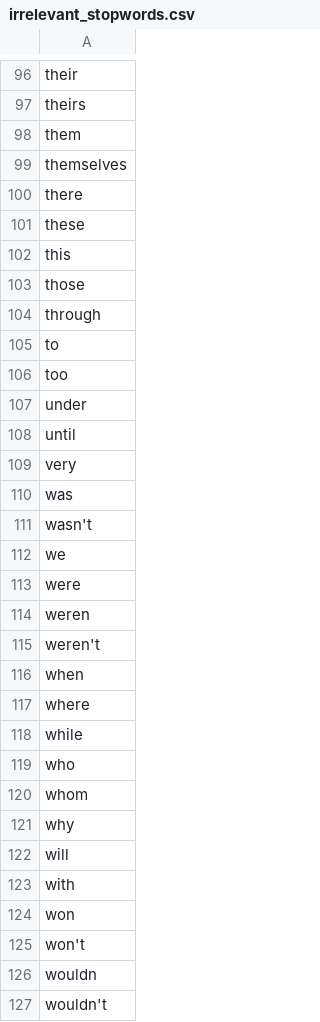
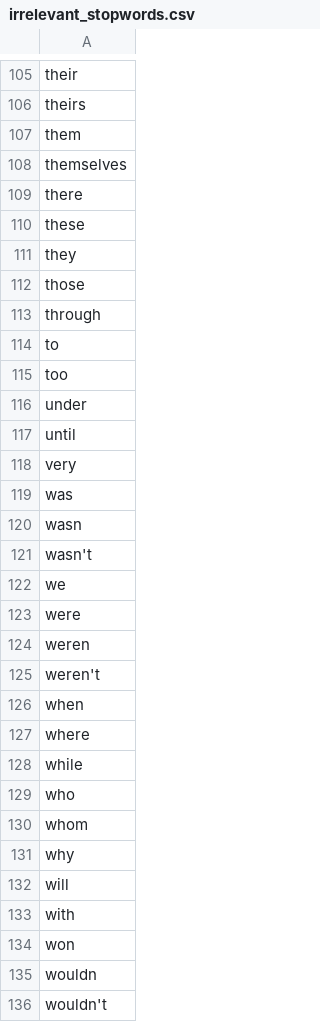
Before and after one commit to mariarozanska/aggressive_tweets, a CSV file: Data/irrelevant_stopwords.csv, drawn as a sheet; only a part is shown, gaps mark what is left out; the diff covers the shown part only.

```diff
--- a/Data/irrelevant_stopwords.csv
+++ b/Data/irrelevant_stopwords.csv
@@ -101,3 +110,3 @@ there
 these
-this
+they
 those
@@ -110,2 +119,3 @@ very
 was
+wasn
 wasn't
@@ -124,3 +134,2 @@ with
 won
-won't
 wouldn
```
Also changed, not shown: 11 added rows, 2 removed rows and 2 edited cells elsewhere in this file, 9 other files.
